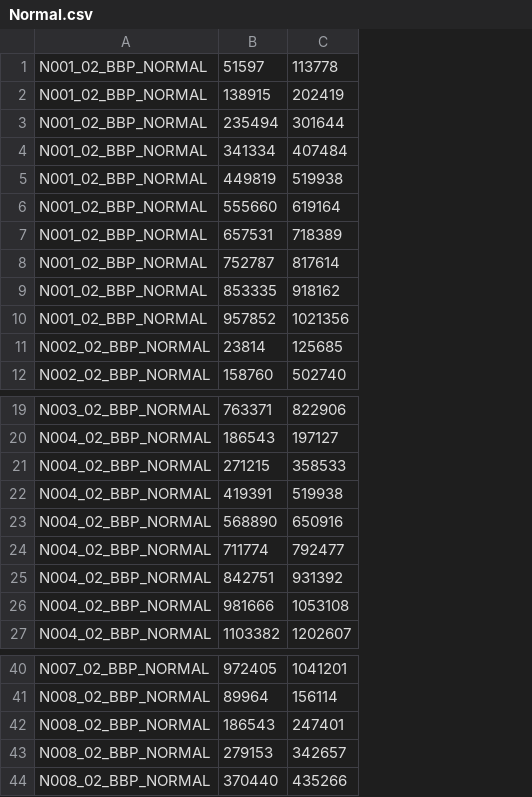
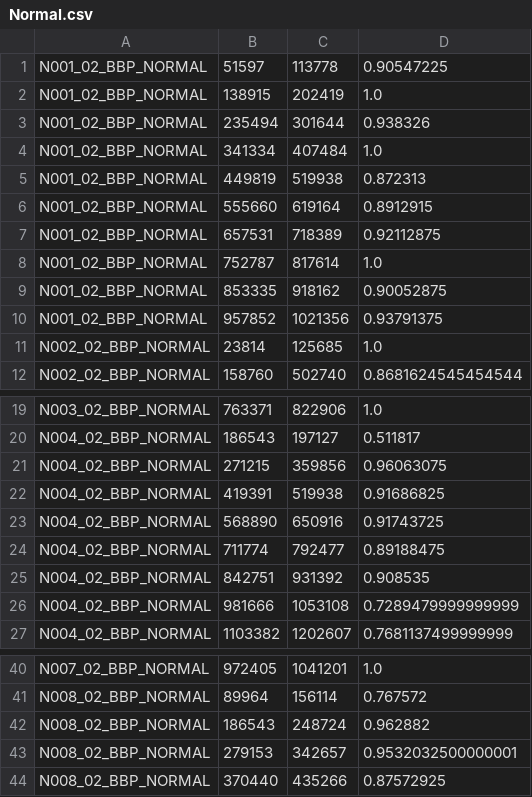
Before and after one commit to GiuseppeCurrao/Extraction-of-vocal-feature-for-ALS-speech-score-regression, a CSV file: Data/Healthy Control/Normal.csv, drawn as a sheet; only a part is shown, gaps mark what is left out; the diff names each change by its address in the sheet, - before the commit and + after, or states it on an @@ line.

```diff
--- a/Data/Healthy Control/Normal.csv
+++ b/Data/Healthy Control/Normal.csv
+column D, rows 1-12: 0.90547225 | 1.0 | 0.938326 | 1.0 | 0.872313 | 0.8912915 | 0.92112875 | 1.0 | 0.90052875 | 0.93791375 | 1.0 | 0.8681624545454544; rows 19-27: 1.0 | 0.511817 | 0.96063075 | 0.91686825 | 0.91743725 | 0.89188475 | 0.908535 | 0.7289479999999999 | 0.7681137499999999; rows 40-44: 1.0 | 0.767572 | 0.962882 | 0.9532032500000001 | 0.87572925
-C21: 358533
+C21: 359856
-C42: 247401
+C42: 248724
```
Also changed, not shown: Data/SLA/Normal.csv, Data/Stroke/Normal.csv, 1 other file.
